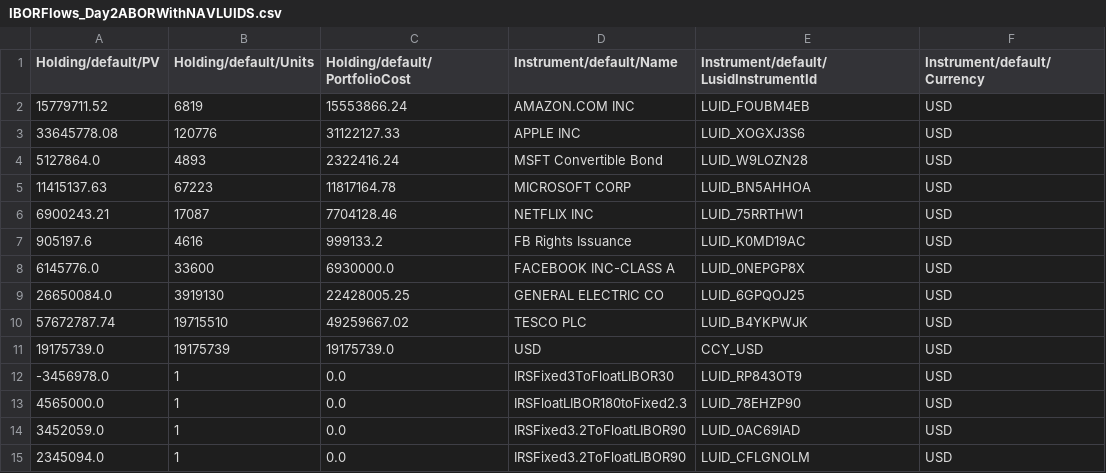
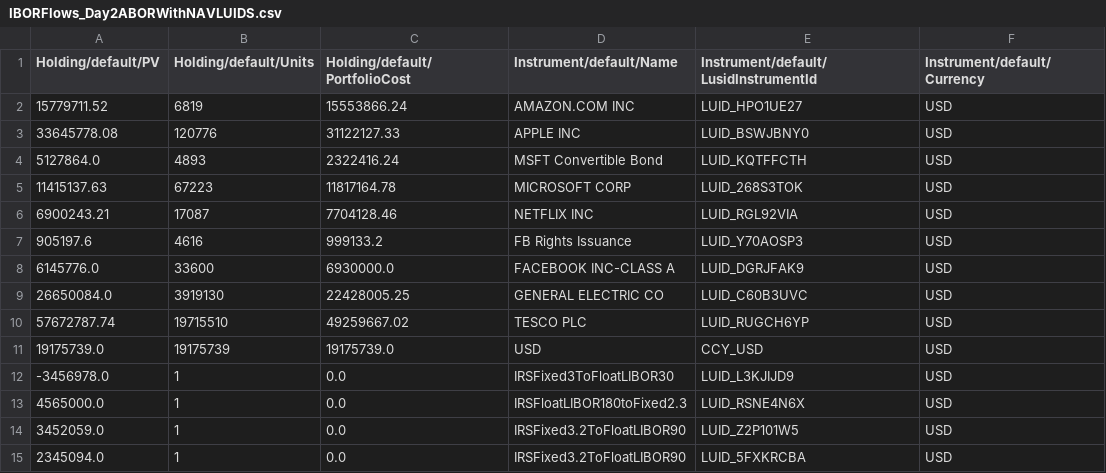
Before and after one commit to finbourne/sample-notebooks, a CSV file: examples/use-cases/ibor/data/IBORFlows_Day2ABORWithNAVLUIDS.csv, drawn as a sheet.

```diff
--- a/examples/use-cases/ibor/data/IBORFlows_Day2ABORWithNAVLUIDS.csv
+++ b/examples/use-cases/ibor/data/IBORFlows_Day2ABORWithNAVLUIDS.csv
@@ -1,15 +1,15 @@
 Holding/default/PV,Holding/default/Units,Holding/default/PortfolioCost,Instrument/default/Name,Instrument/default/LusidInstrumentId,Instrument/default/Currency
-15779711.52,6819,15553866.24,AMAZON.COM INC,LUID_FOUBM4EB,USD
-33645778.08,120776,31122127.33,APPLE INC,LUID_XOGXJ3S6,USD
-5127864.0,4893,2322416.24,MSFT Convertible Bond,LUID_W9LOZN28,USD
-11415137.63,67223,11817164.78,MICROSOFT CORP,LUID_BN5AHHOA,USD
-6900243.21,17087,7704128.46,NETFLIX INC,LUID_75RRTHW1,USD
-905197.6,4616,999133.2,FB Rights Issuance,LUID_K0MD19AC,USD
-6145776.0,33600,6930000.0,FACEBOOK INC-CLASS A,LUID_0NEPGP8X,USD
-26650084.0,3919130,22428005.25,GENERAL ELECTRIC CO,LUID_6GPQOJ25,USD
-57672787.74,19715510,49259667.02,TESCO PLC,LUID_B4YKPWJK,USD
+15779711.52,6819,15553866.24,AMAZON.COM INC,LUID_HPO1UE27,USD
+33645778.08,120776,31122127.33,APPLE INC,LUID_BSWJBNY0,USD
+5127864.0,4893,2322416.24,MSFT Convertible Bond,LUID_KQTFFCTH,USD
+11415137.63,67223,11817164.78,MICROSOFT CORP,LUID_268S3TOK,USD
+6900243.21,17087,7704128.46,NETFLIX INC,LUID_RGL92VIA,USD
+905197.6,4616,999133.2,FB Rights Issuance,LUID_Y70AOSP3,USD
+6145776.0,33600,6930000.0,FACEBOOK INC-CLASS A,LUID_DGRJFAK9,USD
+26650084.0,3919130,22428005.25,GENERAL ELECTRIC CO,LUID_C60B3UVC,USD
+57672787.74,19715510,49259667.02,TESCO PLC,LUID_RUGCH6YP,USD
 19175739.0,19175739,19175739.0,USD,CCY_USD,USD
--3456978.0,1,0.0,IRSFixed3ToFloatLIBOR30,LUID_RP843OT9,USD
-4565000.0,1,0.0,IRSFloatLIBOR180toFixed2.3,LUID_78EHZP90,USD
-3452059.0,1,0.0,IRSFixed3.2ToFloatLIBOR90,LUID_0AC69IAD,USD
-2345094.0,1,0.0,IRSFixed3.2ToFloatLIBOR90,LUID_CFLGNOLM,USD
+-3456978.0,1,0.0,IRSFixed3ToFloatLIBOR30,LUID_L3KJIJD9,USD
+4565000.0,1,0.0,IRSFloatLIBOR180toFixed2.3,LUID_RSNE4N6X,USD
+3452059.0,1,0.0,IRSFixed3.2ToFloatLIBOR90,LUID_Z2P101W5,USD
+2345094.0,1,0.0,IRSFixed3.2ToFloatLIBOR90,LUID_5FXKRCBA,USD
```
Also changed, not shown: 1 other file.
